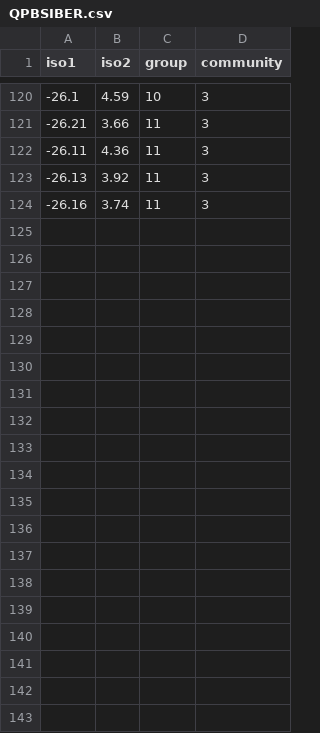
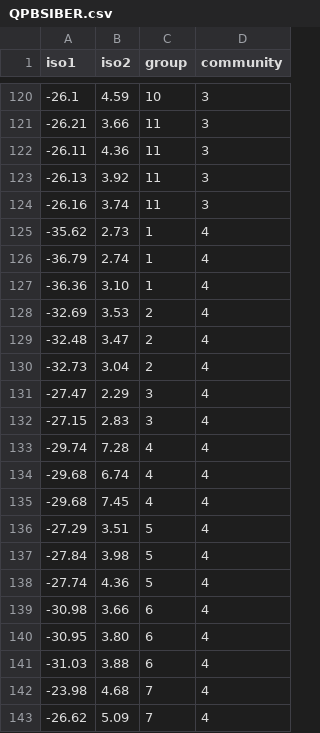
Before and after one commit to PEGutierrezF/Isotopes-Analysis, a CSV file: Layman's community metrics/SIBERQPB/QPBSIBER.csv, drawn as a sheet; only a part is shown, gaps mark what is left out; the diff covers the shown part only.

```diff
--- a/Layman's community metrics/SIBERQPB/QPBSIBER.csv
+++ b/Layman's community metrics/SIBERQPB/QPBSIBER.csv
@@ -124 +124,20 @@ iso1,iso2,group,community
 -26.16,3.74,11,3
+-35.62,2.73,1,4
+-36.79,2.74,1,4
+-36.36,3.10,1,4
+-32.69,3.53,2,4
+-32.48,3.47,2,4
+-32.73,3.04,2,4
+-27.47,2.29,3,4
+-27.15,2.83,3,4
+-29.74,7.28,4,4
+-29.68,6.74,4,4
+-29.68,7.45,4,4
+-27.29,3.51,5,4
+-27.84,3.98,5,4
+-27.74,4.36,5,4
+-30.98,3.66,6,4
+-30.95,3.80,6,4
+-31.03,3.88,6,4
+-23.98,4.68,7,4
+-26.62,5.09,7,4
```
Also changed, not shown: 17 added rows elsewhere in this file, Layman's community metrics/SIBERQPA/QPASIBER.csv.
